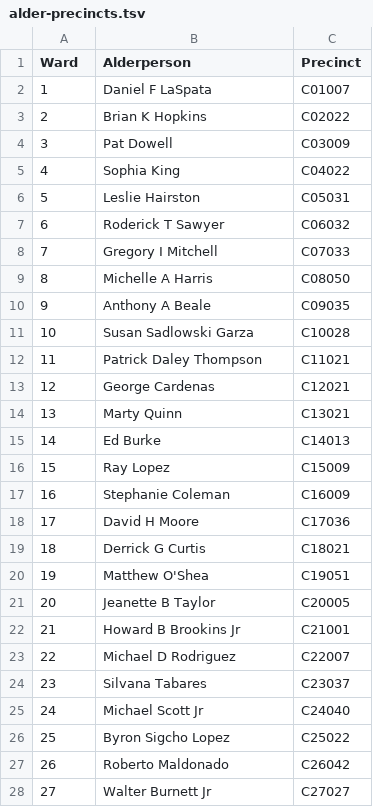
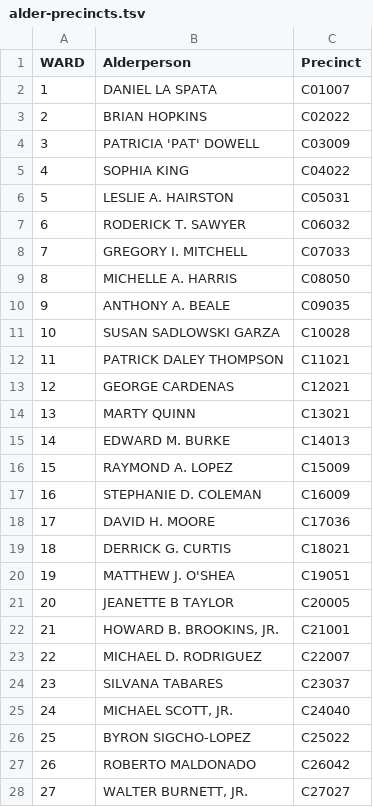
Before and after one commit to kaytwo/chicago, a TSV file: shapefiles/alder-precincts.tsv, drawn as a sheet; only a part is shown; the diff covers the shown part only.

```diff
--- a/shapefiles/alder-precincts.tsv
+++ b/shapefiles/alder-precincts.tsv
@@ -1,28 +1,28 @@
-Ward	Alderperson	Precinct
-1	Daniel F LaSpata	C01007
-2	Brian K Hopkins	C02022
-3	Pat Dowell	C03009
-4	Sophia King	C04022
-5	Leslie Hairston	C05031
-6	Roderick T Sawyer	C06032
-7	Gregory I Mitchell	C07033
-8	Michelle A Harris	C08050
-9	Anthony A Beale	C09035
-10	Susan Sadlowski Garza	C10028
-11	Patrick Daley Thompson	C11021
-12	George Cardenas	C12021
-13	Marty Quinn	C13021
-14	Ed Burke	C14013
-15	Ray Lopez	C15009
-16	Stephanie Coleman	C16009
-17	David H Moore	C17036
-18	Derrick G Curtis	C18021
-19	Matthew O'Shea	C19051
-20	Jeanette B Taylor	C20005
-21	Howard B Brookins Jr	C21001
-22	Michael D Rodriguez	C22007
-23	Silvana Tabares	C23037
-24	Michael Scott Jr	C24040
-25	Byron Sigcho Lopez	C25022
-26	Roberto Maldonado	C26042
-27	Walter Burnett Jr	C27027
+WARD	Alderperson	Precinct
+1	DANIEL LA SPATA	C01007
+2	BRIAN HOPKINS	C02022
+3	PATRICIA 'PAT' DOWELL	C03009
+4	SOPHIA KING	C04022
+5	LESLIE A. HAIRSTON	C05031
+6	RODERICK T. SAWYER	C06032
+7	GREGORY I. MITCHELL	C07033
+8	MICHELLE A. HARRIS	C08050
+9	ANTHONY A. BEALE	C09035
+10	SUSAN SADLOWSKI GARZA	C10028
+11	PATRICK DALEY THOMPSON	C11021
+12	GEORGE CARDENAS	C12021
+13	MARTY QUINN	C13021
+14	EDWARD M. BURKE	C14013
+15	RAYMOND A. LOPEZ	C15009
+16	STEPHANIE D. COLEMAN	C16009
+17	DAVID H. MOORE	C17036
+18	DERRICK G. CURTIS	C18021
+19	MATTHEW J. O'SHEA	C19051
+20	JEANETTE B TAYLOR	C20005
+21	HOWARD B. BROOKINS, JR.	C21001
+22	MICHAEL D. RODRIGUEZ	C22007
+23	SILVANA TABARES	C23037
+24	MICHAEL  SCOTT, JR.	C24040
+25	BYRON SIGCHO-LOPEZ	C25022
+26	ROBERTO MALDONADO	C26042
+27	WALTER BURNETT, JR.	C27027
```
Also changed, not shown: 23 edited cells elsewhere in this file, 2 other files.
